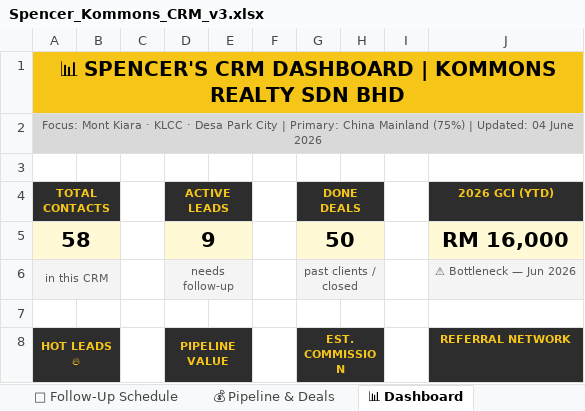
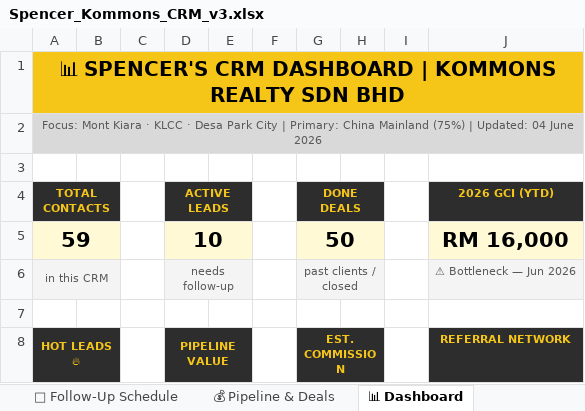
Before and after one commit to Spencerr2626/Spencer, an Excel workbook: references/crm/Spencer_Kommons_CRM_v3.xlsx, sheet 📊 Dashboard, drawn as a sheet; only a part is shown; values as stored, in another font and other column widths than the file's, no borders; charts and pictures not drawn; the diff names each change by its address in the sheet, - before the commit and + after, or states it on an @@ line.

```diff
--- a/references/crm/Spencer_Kommons_CRM_v3.xlsx (sheet 📊 Dashboard)
+++ b/references/crm/Spencer_Kommons_CRM_v3.xlsx (sheet 📊 Dashboard)
-A5 (TOTAL CONTACTS): 58
+A5 (TOTAL CONTACTS): 59
-D5 (ACTIVE LEADS): 9
+D5 (ACTIVE LEADS): 10
```
Also changed, not shown: sheet 🔥 Active Leads, sheet 📅 Follow-Up Schedule.
